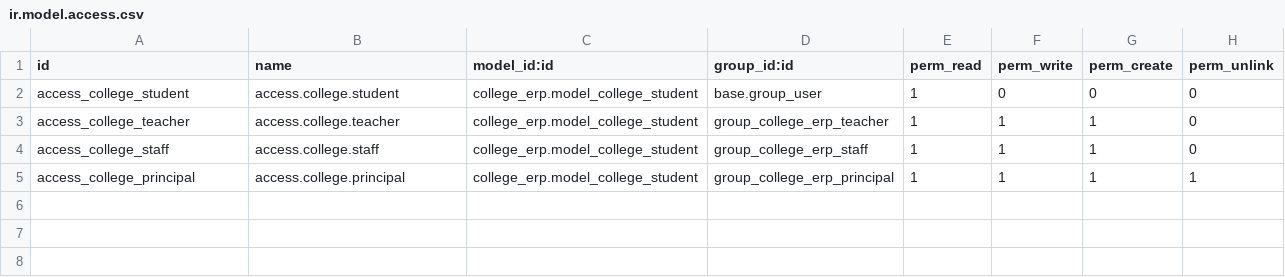
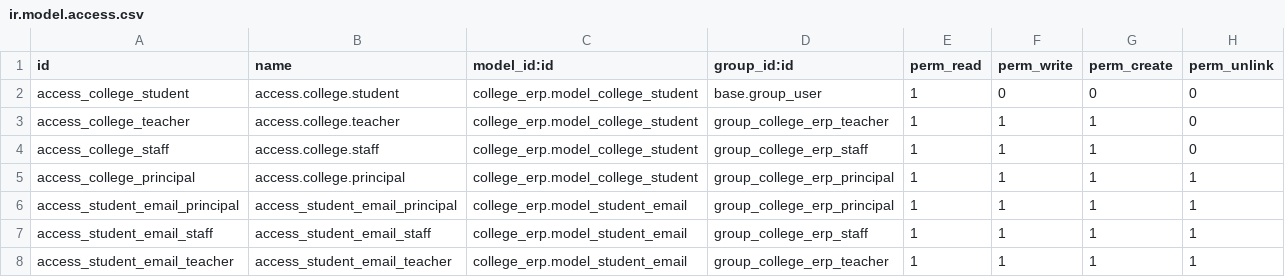
Before and after one commit to Harsha24798/odoo_custom_modules_v19, a CSV file: college_erp/security/ir.model.access.csv, drawn as a sheet; the diff names each change by its address in the sheet, - before the commit and + after, or states it on an @@ line.

Commit message:
add email function

```diff
--- a/college_erp/security/ir.model.access.csv
+++ b/college_erp/security/ir.model.access.csv
+row 6: access_student_email_principal | access_student_email_principal | college_erp.model_student_email | group_college_erp_principal | 1 | 1 | 1 | 1
+row 7: access_student_email_staff | access_student_email_staff | college_erp.model_student_email | group_college_erp_staff | 1 | 1 | 1 | 1
+row 8: access_student_email_teacher | access_student_email_teacher | college_erp.model_student_email | group_college_erp_teacher | 1 | 1 | 1 | 1
```
Also changed, not shown: 6 other files.
